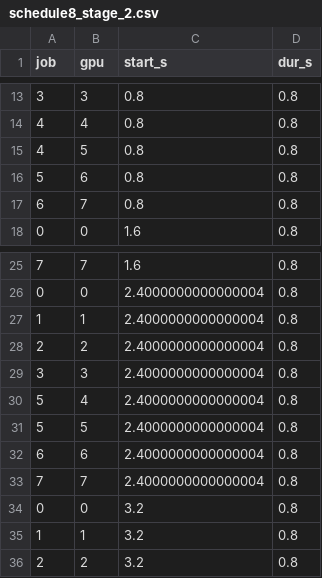
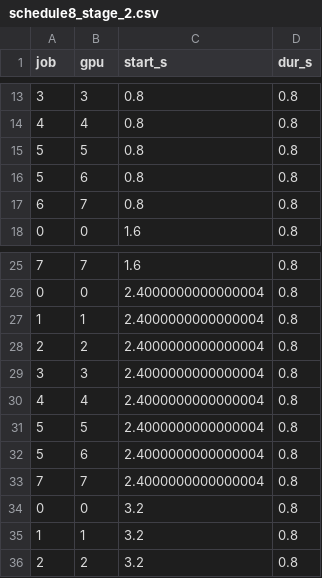
Before and after one commit to Edenzzzz/CS-524, a CSV file: Final Project/schedule8_stage_2.csv, drawn as a sheet; only a part is shown, gaps mark what is left out; the diff covers the shown part only.

```diff
--- a/Final Project/schedule8_stage_2.csv
+++ b/Final Project/schedule8_stage_2.csv
@@ -14,3 +14,3 @@ job,gpu,start_s,dur_s
 4,4,0.8,0.8
-4,5,0.8,0.8
+5,5,0.8,0.8
 5,6,0.8,0.8
@@ -29,5 +29,5 @@ job,gpu,start_s,dur_s
 3,3,2.4000000000000004,0.8
-5,4,2.4000000000000004,0.8
+4,4,2.4000000000000004,0.8
 5,5,2.4000000000000004,0.8
-6,6,2.4000000000000004,0.8
+5,6,2.4000000000000004,0.8
 7,7,2.4000000000000004,0.8
```
Also changed, not shown: 32 added rows and 3 edited cells elsewhere in this file, Final Project/schedule8_stage_3.csv, 3 other files.
